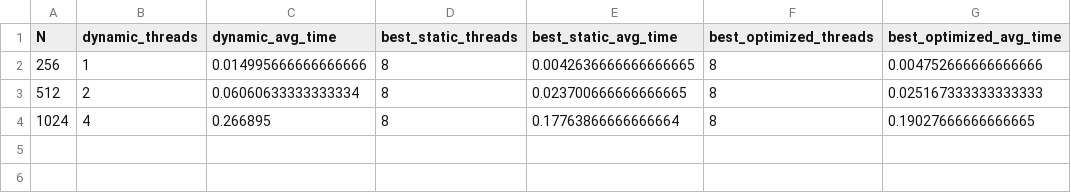
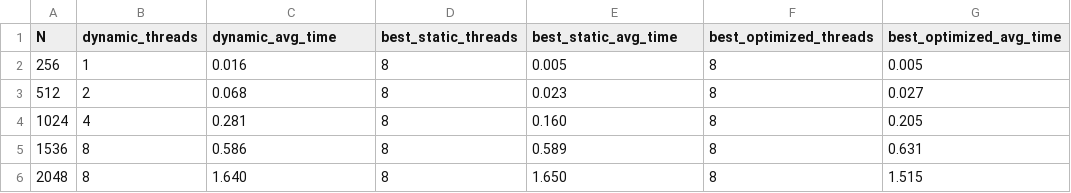
Before and after one commit to HugoWan0504/Intelligent-Parallel-Scaling-for-High-Performance-Workloads, a CSV file: results/dynamic_vs_best_static.csv, drawn as a sheet.

```diff
--- a/results/dynamic_vs_best_static.csv
+++ b/results/dynamic_vs_best_static.csv
@@ -1,4 +1,6 @@
 N,dynamic_threads,dynamic_avg_time,best_static_threads,best_static_avg_time,best_optimized_threads,best_optimized_avg_time
-256,1,0.014995666666666666,8,0.0042636666666666665,8,0.004752666666666666
-512,2,0.06060633333333334,8,0.023700666666666665,8,0.025167333333333333
-1024,4,0.266895,8,0.17763866666666664,8,0.19027666666666665
+256,1,0.016,8,0.005,8,0.005
+512,2,0.068,8,0.023,8,0.027
+1024,4,0.281,8,0.160,8,0.205
+1536,8,0.586,8,0.589,8,0.631
+2048,8,1.640,8,1.650,8,1.515
```
Also changed, not shown: results/results.csv, results/summary_results.csv, 43 other files.
